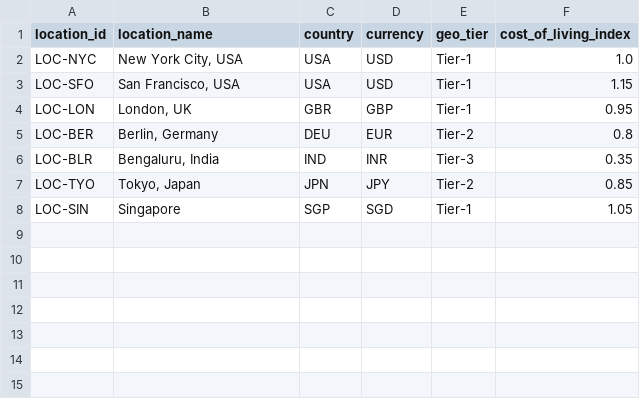
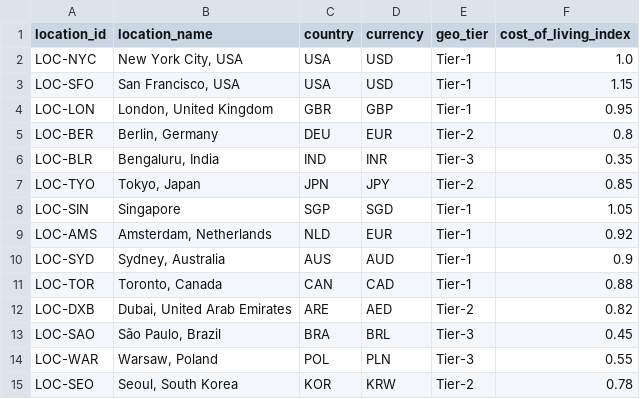
Before and after one commit to Gopichand-Doguparthi/YOTTAFLEX-PROJECT, a CSV file: data/full/locations.csv, drawn as a sheet.

Commit message:
feat(dashboard): expand to 5000 employees, 14 locations, and overhaul all views for usability
Scale & data:
- Reseed DB at full scale (5000 employees, 8820 compensation bands) covering all 35 roles × 6 levels = 210 unique role/level combinations, satisfying the >200 requirement
- Expand locations from 7 to 14 global cities (Amsterdam, Sydney, Toronto, Dubai, São Paulo, Warsaw, Seoul added) with full display names everywhere (e.g. "New York City, USA" not "LOC-NYC")
- Add exchange rates for 7 new currencies (AUD, CAD, AED, BRL, PLN, KRW) across 2024–2026
- Fix location weight sampling in generator to be dynamic (CoL-index-based) instead of a hardcoded 7-element list that broke with more locations
- Remove ALLOWED_JOB_FAMILIES filter so all 35 roles across all 7 job families are generated and visible

Dashboard views:
- Remove .limit(500) cap in employee_analytics — all 5000 employees now load with a live row count caption
- Replace LaTeX formula markup in compa_ratio_view and within_band_view with plain English descriptions per user request
- Replace every role/level/location ID in all table columns and chart axes with human-readable names (role title, level name + code, city name) via new shared helpers.py lookup module
- Add config={"scrollZoom": True} to every st.plotly_chart() call so scroll-to-zoom works on all charts
- Fix proposals_view title to show dynamic DB count instead of hardcoded "250 Total"
- Reorder exception diagnostic log columns so Employee ID and Record ID appear first
- Add PDF, CSV, and Excel download buttons to audit_trail_view (with reportlab PDF generation and openpyxl Excel export)
- Replace eval metric LaTeX/formula display with sentence descriptions and an expandable "What do these metrics mean?" explainer
- Clean up merged/overflowing text in chart titles and axis labels

Navigation & styling:
- Replace emoji nav icons with clean Unicode symbols (▣ ◈ ▤ etc.) for a more professional appearance
- Fix sidebar nav button CSS to be truly left-aligned (flex-start, text-align left) instead of centre-aligned
- Remove duplicate/conflicting st.set_page_config call and clean up app.py structure

Data files:
- Regenerate all full-scale CSVs, JSONs, and seed SQL to reflect the expanded location and exchange rate seed data
- Remove SQLite WAL/SHM sidecar files from repository

```diff
--- a/data/full/locations.csv
+++ b/data/full/locations.csv
@@ -3,3 +3,3 @@ LOC-NYC,"New York City, USA",USA,USD,Tier-1,1.0
 LOC-SFO,"San Francisco, USA",USA,USD,Tier-1,1.15
-LOC-LON,"London, UK",GBR,GBP,Tier-1,0.95
+LOC-LON,"London, United Kingdom",GBR,GBP,Tier-1,0.95
 LOC-BER,"Berlin, Germany",DEU,EUR,Tier-2,0.8
@@ -8 +8,8 @@ LOC-TYO,"Tokyo, Japan",JPN,JPY,Tier-2,0.85
 LOC-SIN,Singapore,SGP,SGD,Tier-1,1.05
+LOC-AMS,"Amsterdam, Netherlands",NLD,EUR,Tier-1,0.92
+LOC-SYD,"Sydney, Australia",AUS,AUD,Tier-1,0.9
+LOC-TOR,"Toronto, Canada",CAN,CAD,Tier-1,0.88
+LOC-DXB,"Dubai, United Arab Emirates",ARE,AED,Tier-2,0.82
+LOC-SAO,"São Paulo, Brazil",BRA,BRL,Tier-3,0.45
+LOC-WAR,"Warsaw, Poland",POL,PLN,Tier-3,0.55
+LOC-SEO,"Seoul, South Korea",KOR,KRW,Tier-2,0.78
```
Also changed, not shown: data/full/adjustment_proposals.csv, data/full/approval_events.csv, 34 other files.
